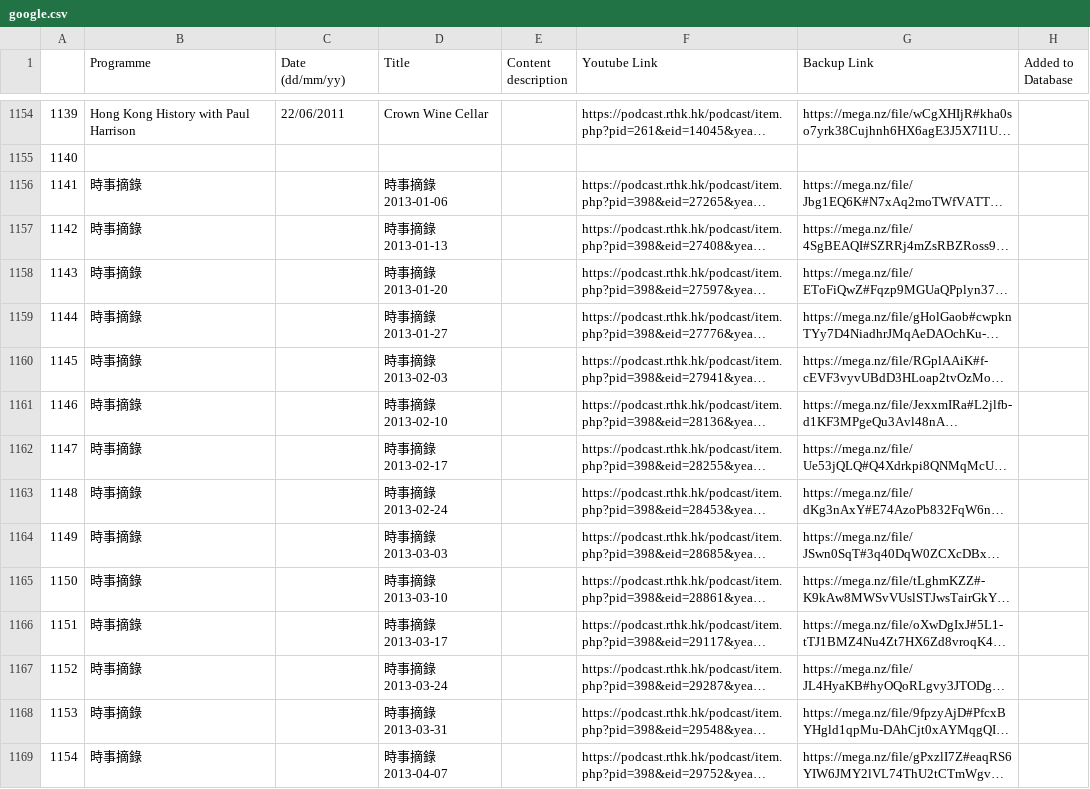
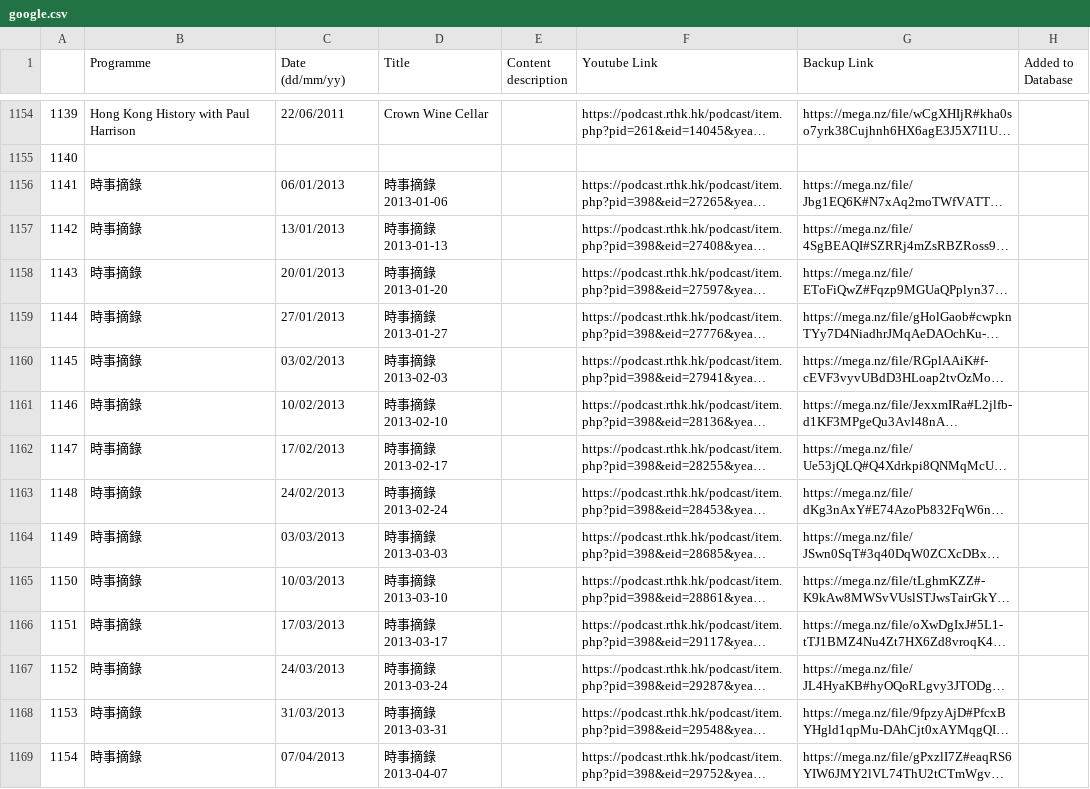
Before and after one commit to contributor120/rthk_checker, a CSV file: google.csv, drawn as a sheet; only a part is shown, gaps mark what is left out; long unchanged cells end in …; the diff covers the shown part only; the diff names each change by its address in the sheet, - before the commit and + after, or states it on an @@ line.

```diff
--- a/google.csv
+++ b/google.csv
-C1156 (Date (dd/mm/yy)): (empty)
+C1156 (Date (dd/mm/yy)): 06/01/2013
-C1157 (Date (dd/mm/yy)): (empty)
+C1157 (Date (dd/mm/yy)): 13/01/2013
-C1158 (Date (dd/mm/yy)): (empty)
+C1158 (Date (dd/mm/yy)): 20/01/2013
-C1159 (Date (dd/mm/yy)): (empty)
+C1159 (Date (dd/mm/yy)): 27/01/2013
-C1160 (Date (dd/mm/yy)): (empty)
+C1160 (Date (dd/mm/yy)): 03/02/2013
-C1161 (Date (dd/mm/yy)): (empty)
+C1161 (Date (dd/mm/yy)): 10/02/2013
-C1162 (Date (dd/mm/yy)): (empty)
+C1162 (Date (dd/mm/yy)): 17/02/2013
-C1163 (Date (dd/mm/yy)): (empty)
+C1163 (Date (dd/mm/yy)): 24/02/2013
-C1164 (Date (dd/mm/yy)): (empty)
+C1164 (Date (dd/mm/yy)): 03/03/2013
-C1165 (Date (dd/mm/yy)): (empty)
+C1165 (Date (dd/mm/yy)): 10/03/2013
-C1166 (Date (dd/mm/yy)): (empty)
+C1166 (Date (dd/mm/yy)): 17/03/2013
-C1167 (Date (dd/mm/yy)): (empty)
+C1167 (Date (dd/mm/yy)): 24/03/2013
-C1168 (Date (dd/mm/yy)): (empty)
+C1168 (Date (dd/mm/yy)): 31/03/2013
-C1169 (Date (dd/mm/yy)): (empty)
+C1169 (Date (dd/mm/yy)): 07/04/2013
```
Also changed, not shown: 35 edited cells elsewhere in this file, 1 other file.
